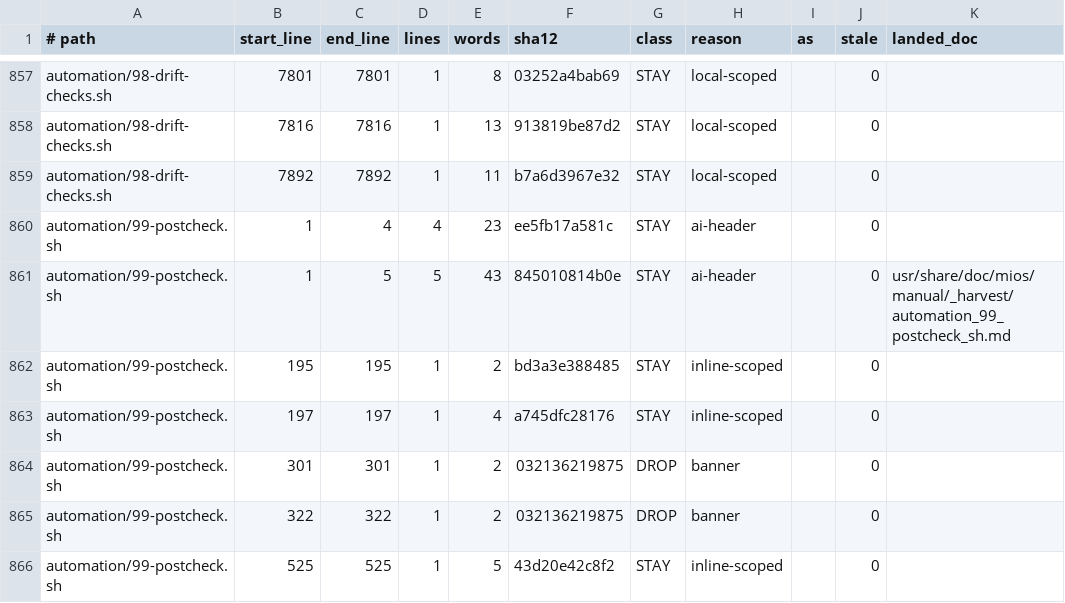
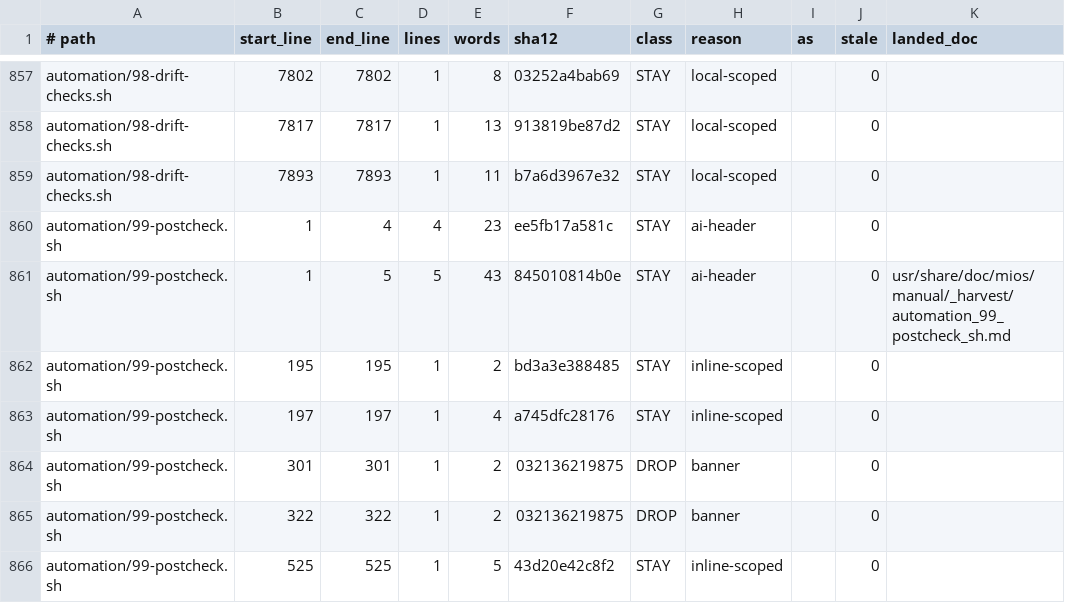
Before and after one commit to mios-dev/MiOS, a TSV file: usr/share/mios/reference/manual-corpus.tsv, drawn as a sheet; only a part is shown, gaps mark what is left out; the diff covers the shown part only; the diff names each change by its address in the sheet, - before the commit and + after, or states it on an @@ line.

```diff
--- a/usr/share/mios/reference/manual-corpus.tsv
+++ b/usr/share/mios/reference/manual-corpus.tsv
-B857 (start_line): 7801
+B857 (start_line): 7802
-C857 (end_line): 7801
+C857 (end_line): 7802
-B858 (start_line): 7816
+B858 (start_line): 7817
-C858 (end_line): 7816
+C858 (end_line): 7817
-B859 (start_line): 7892
+B859 (start_line): 7893
-C859 (end_line): 7892
+C859 (end_line): 7893
```
Also changed, not shown: 32 edited cells elsewhere in this file, 2 other files.
